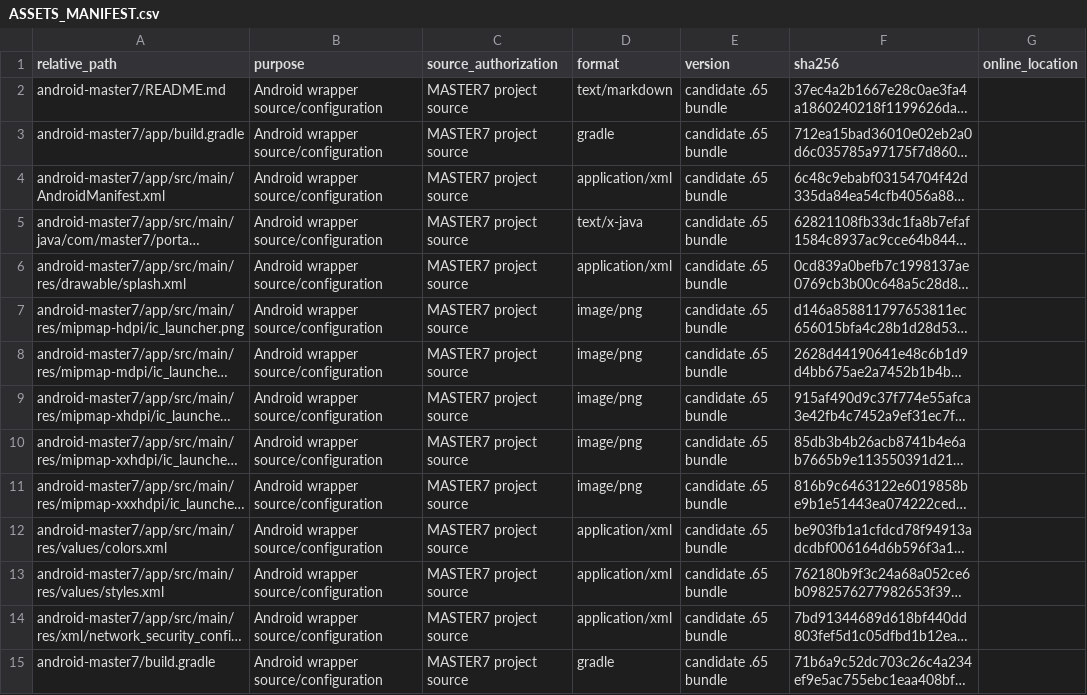
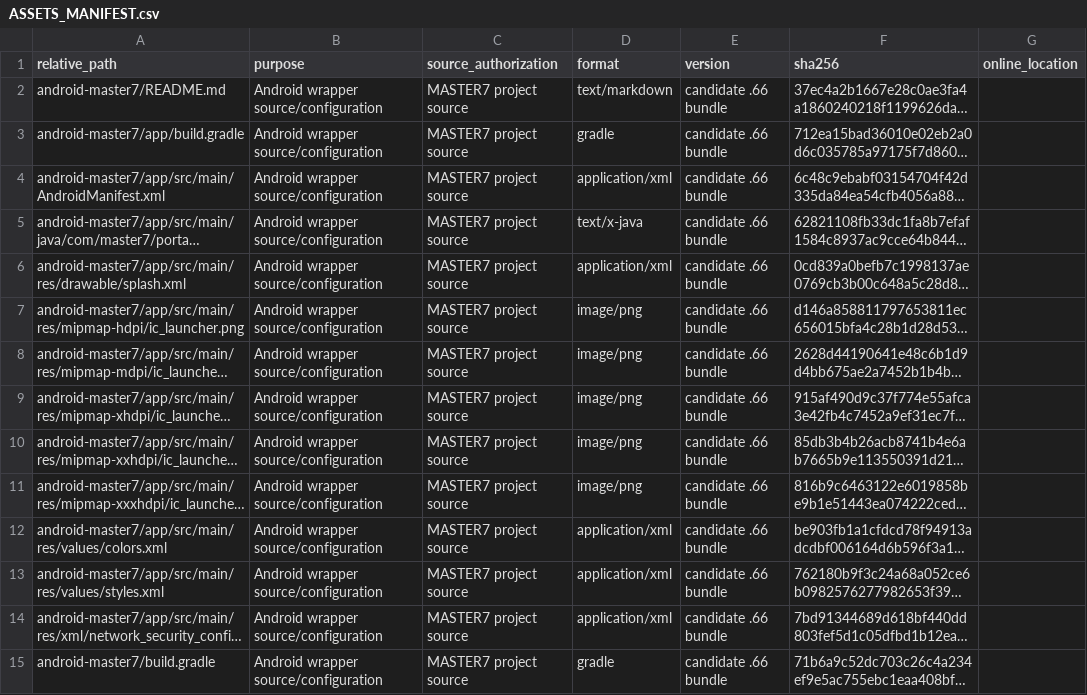
Before and after one commit to jackysim47-star/master7, a CSV file: docs/ASSETS_MANIFEST.csv, drawn as a sheet; only a part is shown; long unchanged cells end in …; the diff covers the shown part only; the diff names each change by its address in the sheet, - before the commit and + after, or states it on an @@ line.

```diff
--- a/docs/ASSETS_MANIFEST.csv
+++ b/docs/ASSETS_MANIFEST.csv
-E2:E15 (version): candidate .65 bundle
+E2:E15 (version): candidate .66 bundle
```
Also changed, not shown: 44 edited cells elsewhere in this file, 6 other files.
